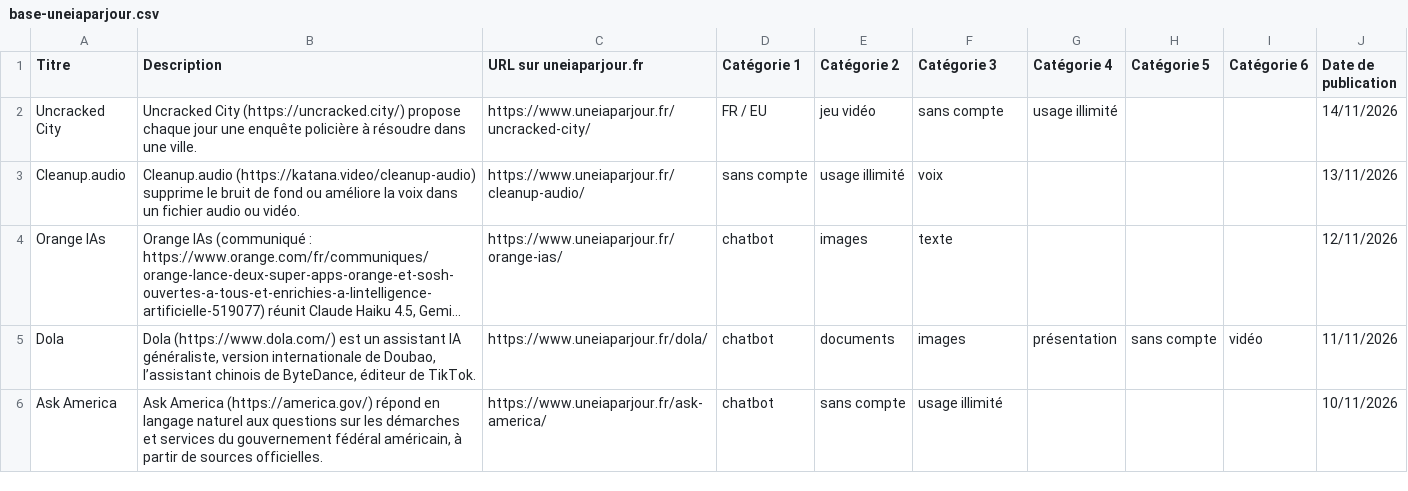
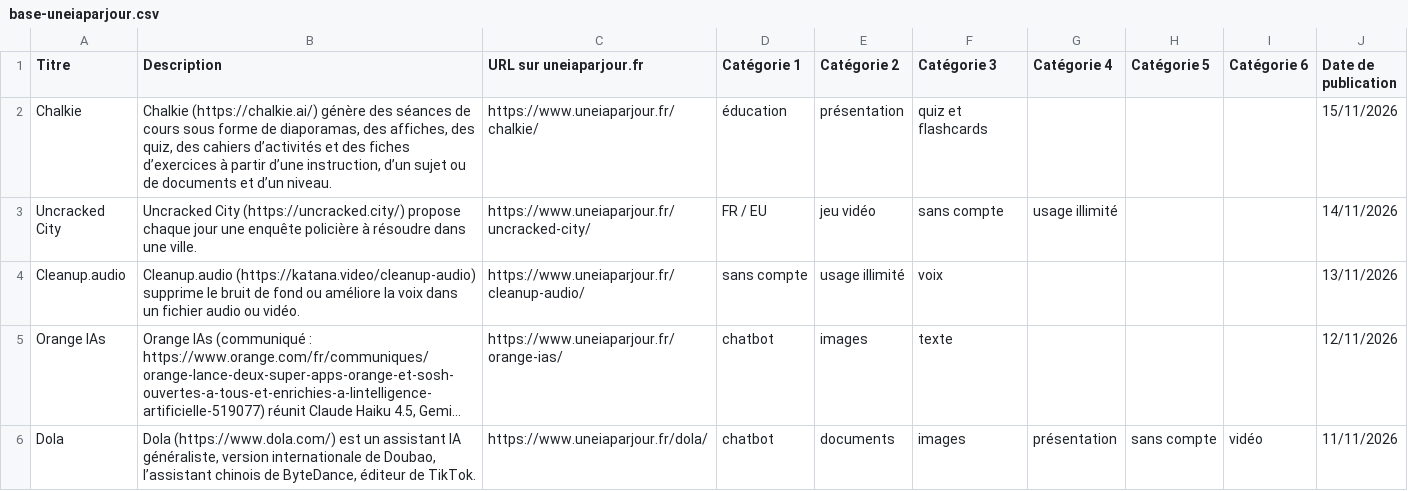
Before and after one commit to uneIAparjour/base, a CSV file: base-uneiaparjour.csv, drawn as a sheet; only a part is shown; the shorter side is filled out with more unchanged rows; long unchanged cells end in …; the diff names each change by its address in the sheet, - before the commit and + after, or states it on an @@ line.

```diff
--- a/base-uneiaparjour.csv
+++ b/base-uneiaparjour.csv
+row 2: Chalkie | Chalkie (https://chalkie.ai/) génère des séances de cours sous forme de diaporamas, des affiches, des quiz, des cahiers d’activités et des fiches d’exercices à partir d’une instruction, d’un sujet ou de documents et d’un niveau. | https://www.uneiaparjour.fr/chalkie/ | éducation | présentation | quiz et flashcards |  |  |  | 15/11/2026
```
Also changed, not shown: 3 other files.
